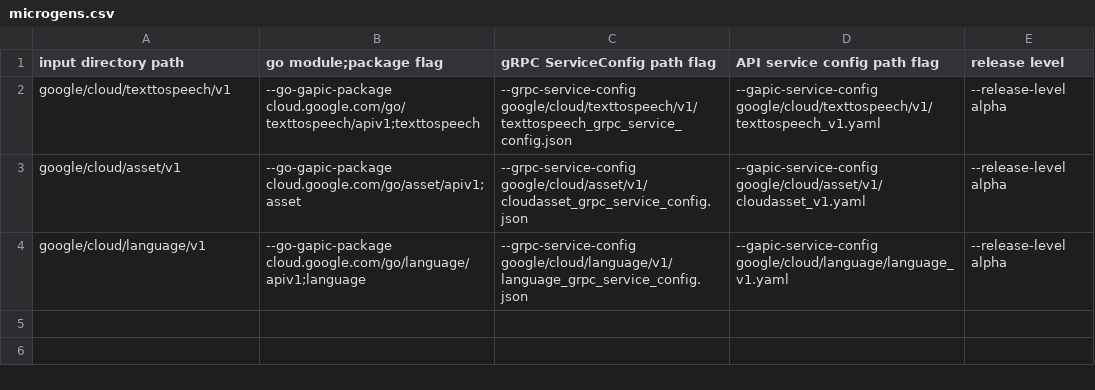
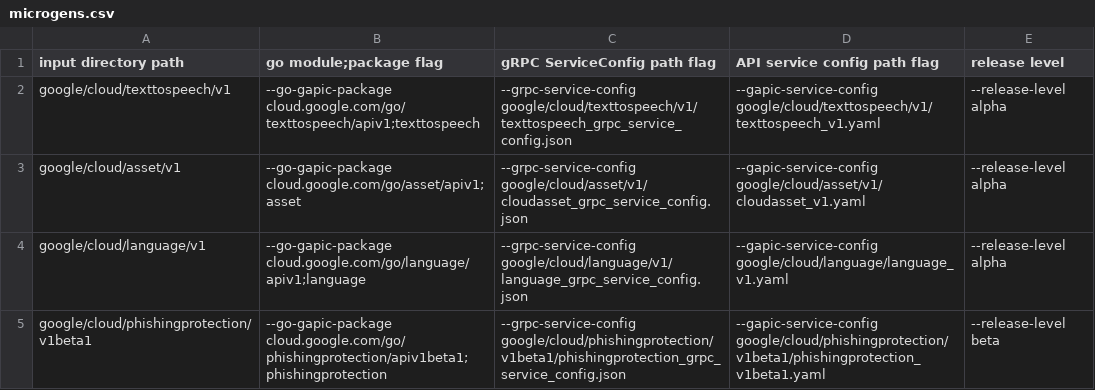
Before and after one commit to Ishanamgai/Cloud-API, a CSV file: microgens.csv, drawn as a sheet.

Commit message:
phishingprotection: move to microgen process
Change-Id: Ic94052546bdeadb71aa4853e7bcf49fd91ff4011
Reviewed-on: https://code-review.googlesource.com/c/gocloud/+/47471
Reviewed-by: kokoro <noreply+kokoro@google.com>
Reviewed-by: Cody Oss <codyoss@google.com>

```diff
--- a/microgens.csv
+++ b/microgens.csv
@@ -4 +4,2 @@ google/cloud/asset/v1, --go-gapic-package cloud.google.com/go/asset/apiv1;asset,
 google/cloud/language/v1, --go-gapic-package cloud.google.com/go/language/apiv1;language, --grpc-service-config google/cloud/language/v1/language_grpc_service_config.json, --gapic-service-config google/cloud/language/language_v1.yaml, --release-level alpha
+google/cloud/phishingprotection/v1beta1, --go-gapic-package cloud.google.com/go/phishingprotection/apiv1beta1;phishingprotection, --grpc-service-config google/cloud/phishingprotection/v1beta1/phishingprotection_grpc_service_config.json, --gapic-service-config google/cloud/phishingprotection/v1beta1/phishingprotection_v1beta1.yaml, --release-level beta
```
Also changed, not shown: 1 other file.
